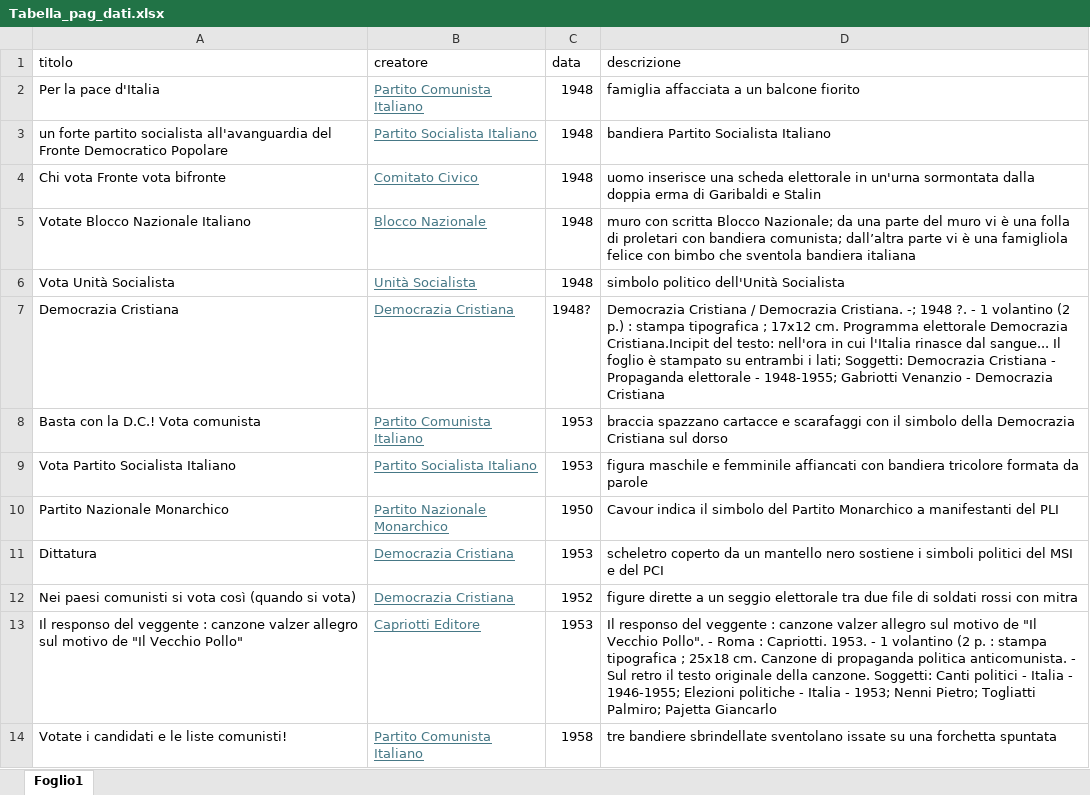
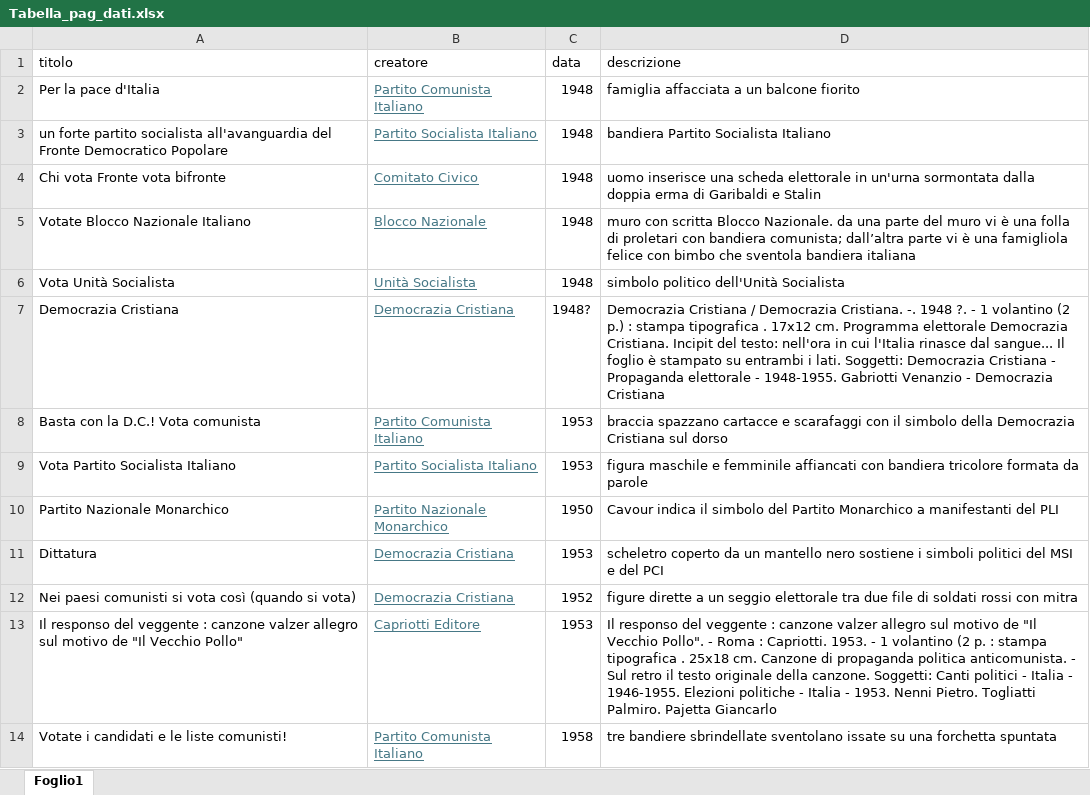
Before and after one commit to vegnachristian14/Prima-Repubblica-prime-elezioni, an Excel workbook: Excel/Tabella_pag_dati.xlsx, sheet Foglio1, drawn as a sheet; only a part is shown; values as stored, in another font and other column widths than the file's, no borders; table styles not drawn; the diff names each change by its address in the sheet, - before the commit and + after, or states it on an @@ line.

Commit message:
Upload Prima-Repubblica-prime-elezioni
Ennesimo aggiornamento cartelle Excel e Csv

```diff
--- a/Excel/Tabella_pag_dati.xlsx (sheet Foglio1)
+++ b/Excel/Tabella_pag_dati.xlsx (sheet Foglio1)
-D5 (descrizione): …scritta Blocco Nazionale; da una…
+D5 (descrizione): …scritta Blocco Nazionale. da una…
-D7 (descrizione): …Democrazia Cristiana. -; 1948 ?. - 1 volantino (2 p.) : stampa tipografica ; 17x12 cm. Programma elettorale Democrazia Cristiana.Incipit del testo: nell'ora in cui l'Italia rinasce dal sangue... Il foglio è stampato su entrambi i lati; Soggetti: Democrazia Cristiana - Propaganda elettorale - 1948-1955; Gabriotti Venanzio…
+D7 (descrizione): …Democrazia Cristiana. -. 1948 ?. - 1 volantino (2 p.) : stampa tipografica . 17x12 cm. Programma elettorale Democrazia Cristiana. Incipit del testo: nell'ora in cui l'Italia rinasce dal sangue... Il foglio è stampato su entrambi i lati. Soggetti: Democrazia Cristiana - Propaganda elettorale - 1948-1955. Gabriotti Venanzio…
-D13 (descrizione): …stampa tipografica ; 25x18 cm. Canzone di propaganda politica anticomunista. - Sul retro il testo originale della canzone. Soggetti: Canti politici - Italia - 1946-1955; Elezioni politiche - Italia - 1953; Nenni Pietro; Togliatti Palmiro; Pajetta Giancarlo
+D13 (descrizione): …stampa tipografica . 25x18 cm. Canzone di propaganda politica anticomunista. - Sul retro il testo originale della canzone. Soggetti: Canti politici - Italia - 1946-1955. Elezioni politiche - Italia - 1953. Nenni Pietro. Togliatti Palmiro. Pajetta Giancarlo
```
Also changed, not shown: 1 other file.
